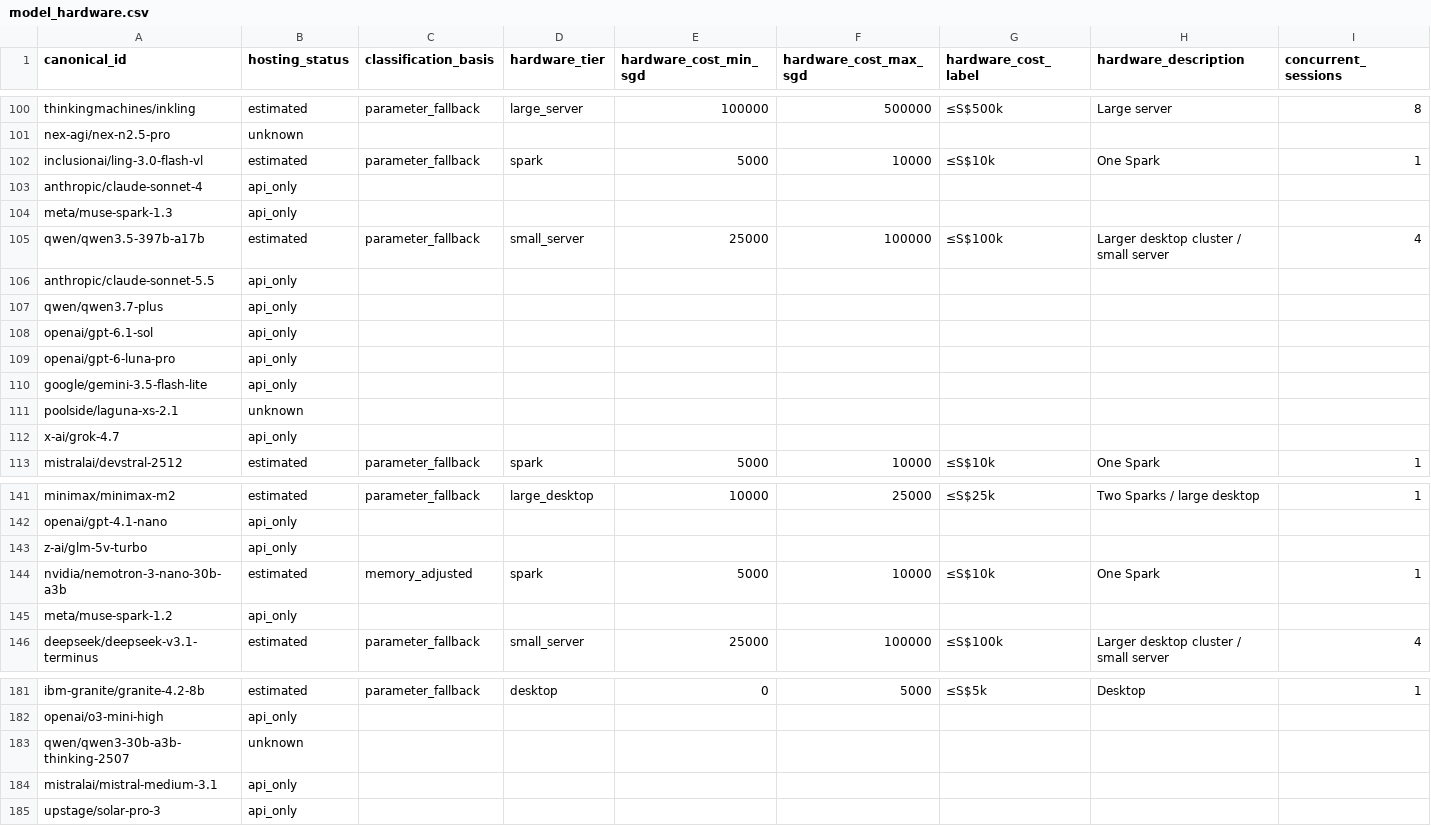
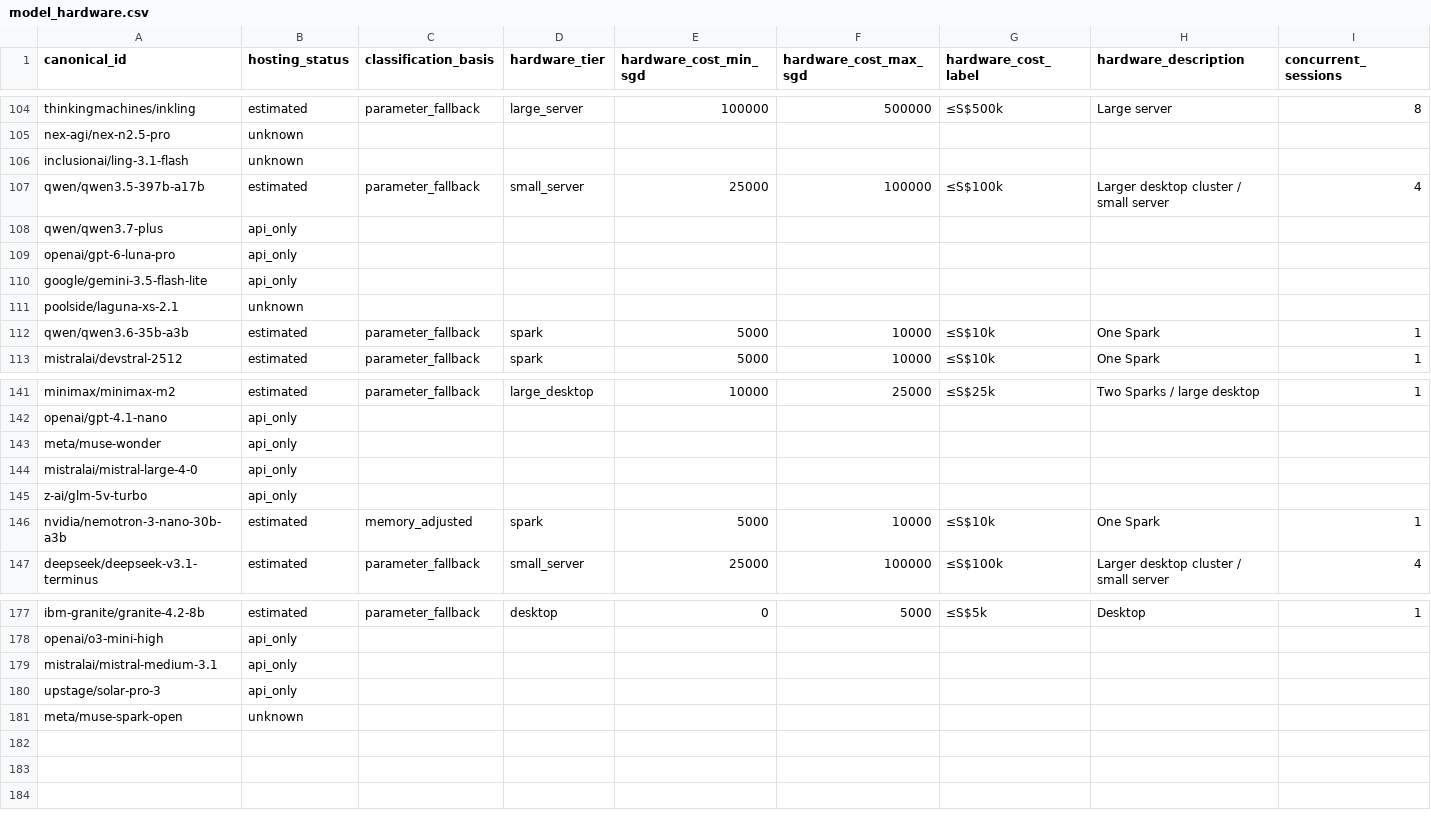
Before and after one commit to OcelliQ/ai-models-chart, a CSV file: model_hardware.csv, drawn as a sheet; only a part is shown, gaps mark what is left out; removed rows and columns are numbered as before the commit, all else as after; rows hold the shown columns only; the diff covers the shown part only; the diff names each change by its address in the sheet, - before the commit and + after, or states it on an @@ line.

Commit message:
Refresh prices and usage, and replace ten stale models.
The chart should show a current representative set. Daily rankings now run through 2026-10-15. Six new models replace ten retired rows, and the top AAII scores were re-read.

```diff
--- a/model_hardware.csv
+++ b/model_hardware.csv
-row 102: inclusionai/ling-3.0-flash-vl | estimated | parameter_fallback | spark | 5000 | 10000 | ≤S$10k | One Spark | 1
-row 103: anthropic/claude-sonnet-4 | api_only
@@ row 104 moved to row 96: meta/muse-spark-1.3 @@
+row 106: inclusionai/ling-3.1-flash | unknown
@@ row 106 moved to row 64: anthropic/claude-sonnet-5.5 @@
-row 108: openai/gpt-6.1-sol | api_only
@@ row 112 moved to row 98: x-ai/grok-4.7 @@
@@ row 131 moved to row 112: qwen/qwen3.6-35b-a3b @@
+row 143: meta/muse-wonder | api_only
+row 144: mistralai/mistral-large-4-0 | api_only
-row 145: meta/muse-spark-1.2 | api_only
-row 183: qwen/qwen3-30b-a3b-thinking-2507 | unknown
+row 181: meta/muse-spark-open | unknown
```
Also changed, not shown: 2 added rows, 5 removed rows, 30 moved rows and 2 edited cells elsewhere in this file, model_dates.csv, model_overrides.csv, 4 other files.
